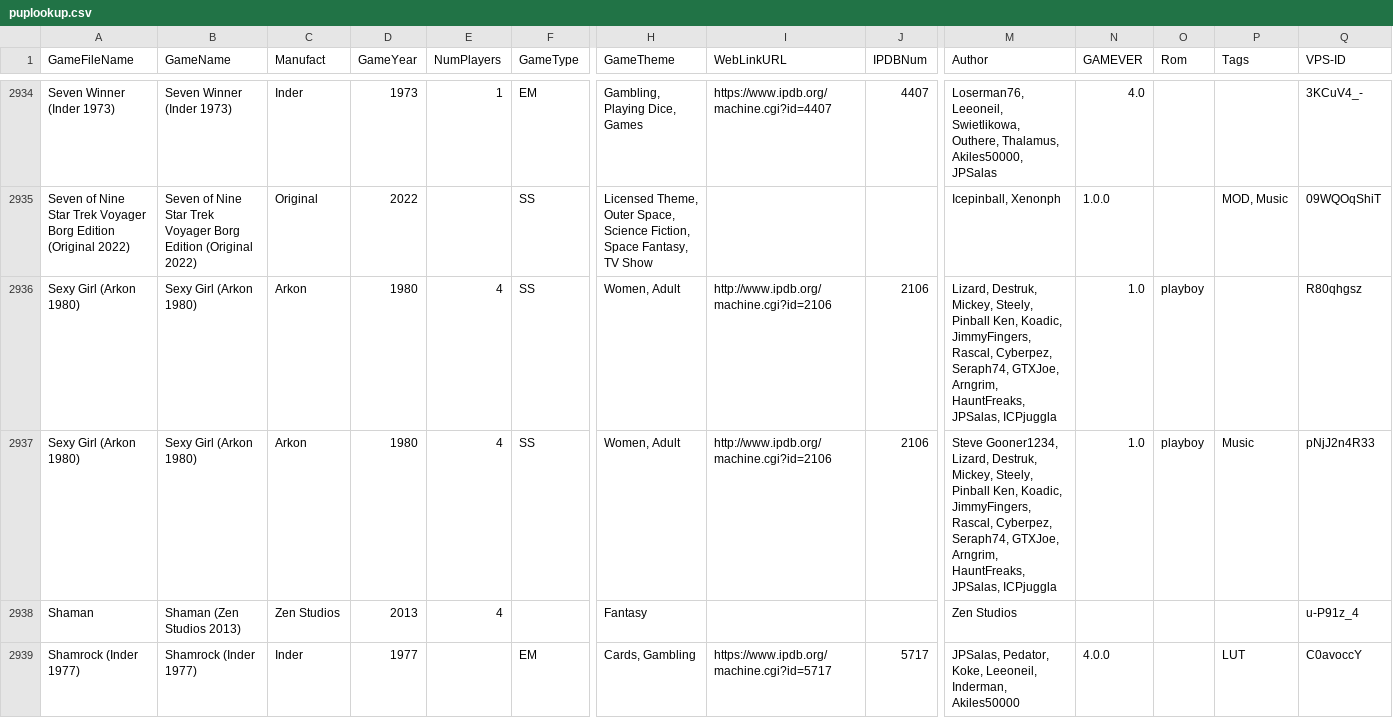
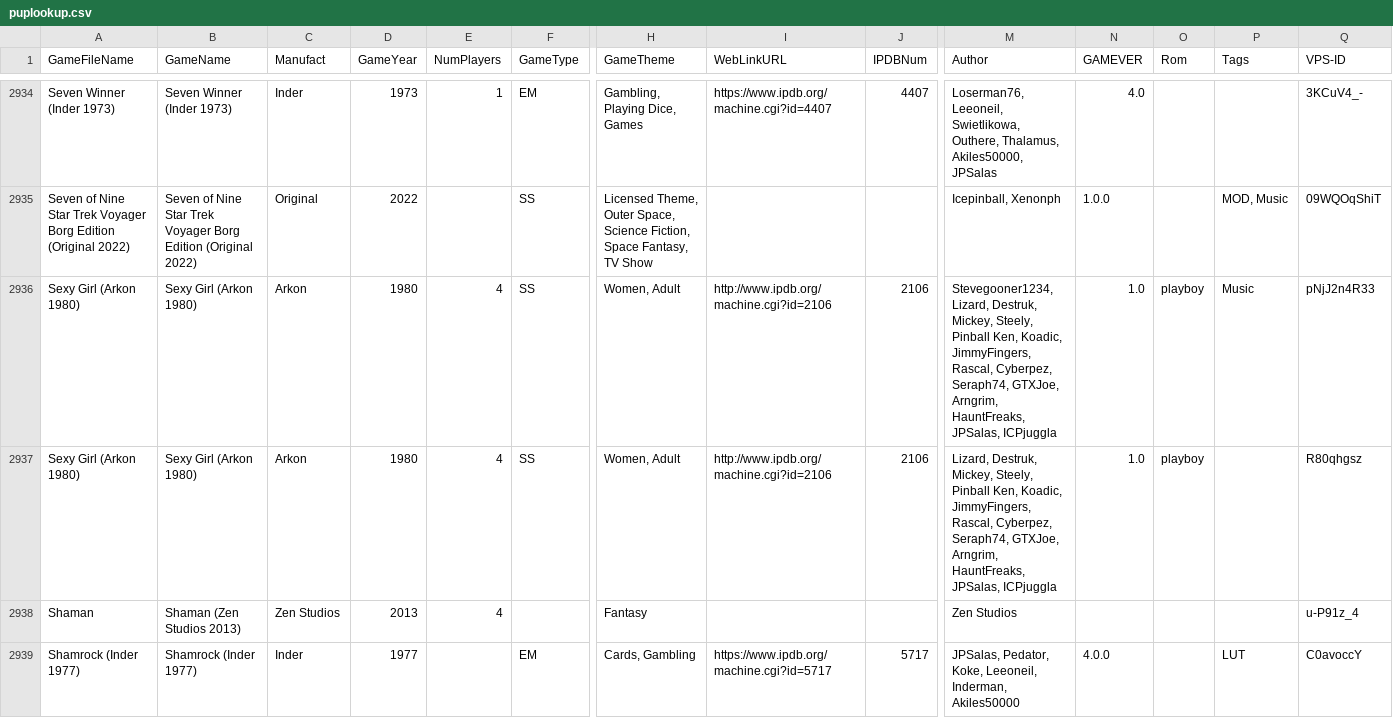
Before and after one commit to VirtualPinballSpreadsheet/vps-db, a CSV file: db/puplookup.csv, drawn as a sheet; only a part is shown, gaps mark what is left out; removed rows and columns are numbered as before the commit, all else as after; rows hold the shown columns only; the diff names each change by its address in the sheet, - before the commit and + after, or states it on an @@ line.

Commit message:
UPDATE DB: (f6f30a9) GAME:UVJGVYQc - Updated Sexy Girl

```diff
--- a/db/puplookup.csv
+++ b/db/puplookup.csv
+row 2936: Sexy Girl (Arkon 1980) | Sexy Girl (Arkon 1980) | Arkon | 1980 | 4 | SS | Women, Adult | http://www.ipdb.org/machine.cgi?id=2106 | 2106 | Stevegooner1234, Lizard, Destruk, Mickey, Steely, Pinball Ken, Koadic, JimmyFingers, Rascal, Cyberpez, Seraph74, GTXJoe, Arngrim, HauntFreaks, JPSalas, ICPjuggla | 1.0 | playboy | Music | pNjJ2n4R33
-row 2937: Sexy Girl (Arkon 1980) | Sexy Girl (Arkon 1980) | Arkon | 1980 | 4 | SS | Women, Adult | http://www.ipdb.org/machine.cgi?id=2106 | 2106 | Steve Gooner1234, Lizard, Destruk, Mickey, Steely, Pinball Ken, Koadic, JimmyFingers, Rascal, Cyberpez, Seraph74, GTXJoe, Arngrim, HauntFreaks, JPSalas, ICPjuggla | 1.0 | playboy | Music | pNjJ2n4R33
```
Also changed, not shown: 1 other file.
